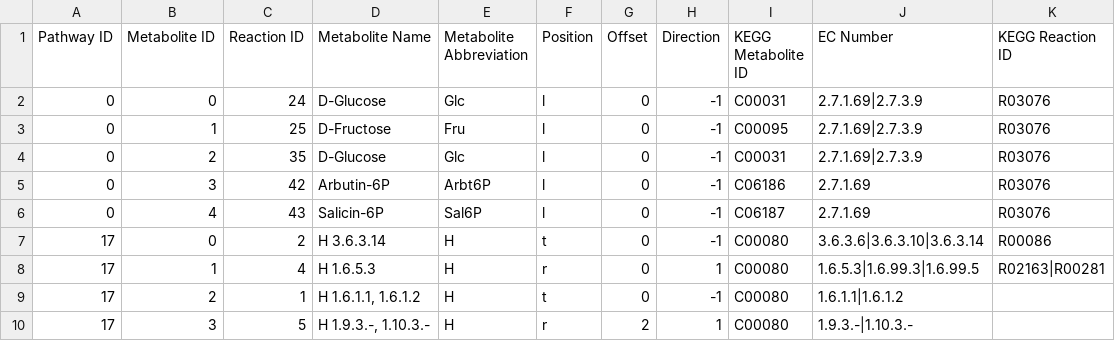
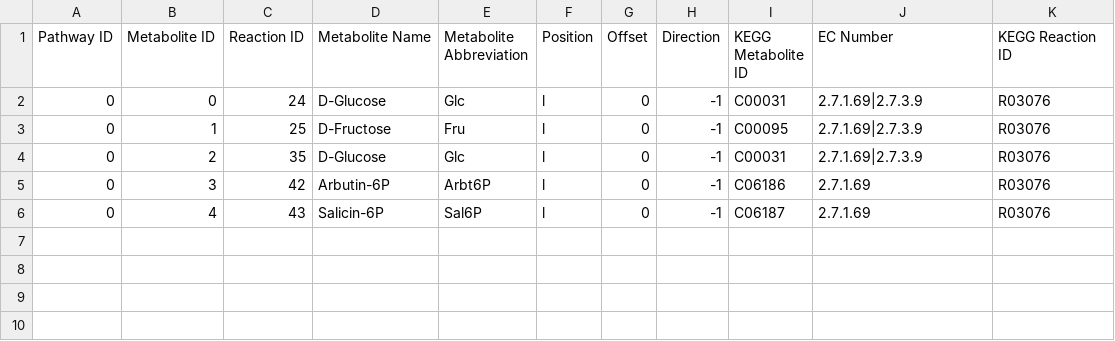
Before and after one commit to jimkell/mostSandbox, a CSV file: etc/visualization/external_metabolites.csv, drawn as a sheet.

```diff
--- a/etc/visualization/external_metabolites.csv
+++ b/etc/visualization/external_metabolites.csv
@@ -6,5 +6 @@ Pathway ID,Metabolite ID,Reaction ID,Metabolite Name,Metabolite Abbreviation,Pos
 0,4,43,Salicin-6P,Sal6P,l,0,-1,C06187,2.7.1.69,R03076
-17,0,2,H  3.6.3.14,H,t,0,-1,C00080,3.6.3.6|3.6.3.10|3.6.3.14,R00086
-17,1,4,H 1.6.5.3,H,r,0,1,C00080,1.6.5.3|1.6.99.3|1.6.99.5,R02163|R00281
-17,2,1,"H  1.6.1.1,  1.6.1.2",H,t,0,-1,C00080,1.6.1.1|1.6.1.2,
-17,3,5,"H 1.9.3.-, 1.10.3.-",H,r,2,1,C00080,1.9.3.-|1.10.3.-,
```
Also changed, not shown: etc/visualization/pathways_reaction_positions.csv, 4 other files.
